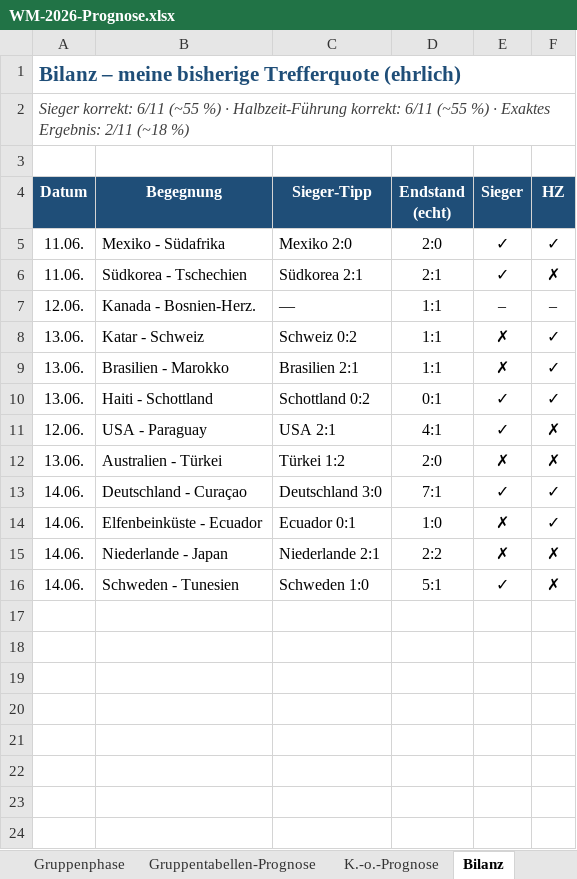
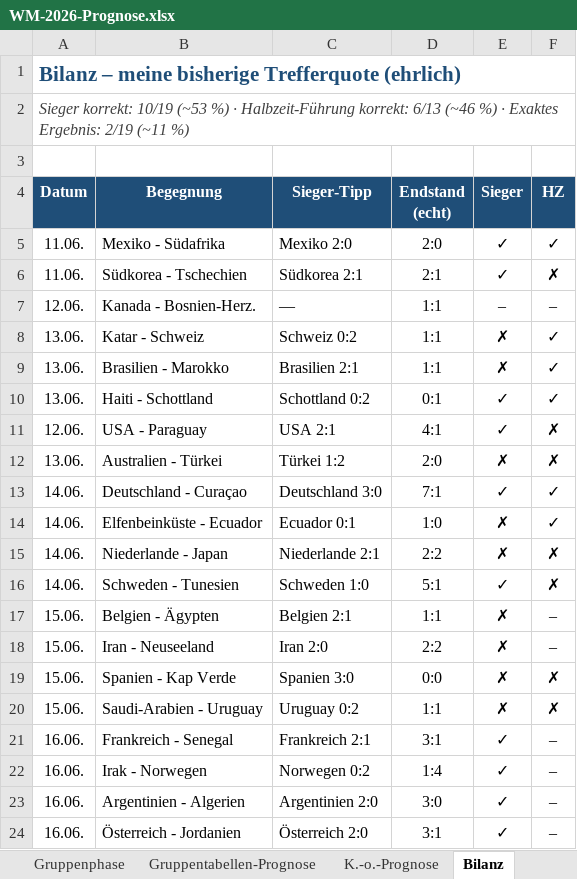
Before and after one commit to Sebastianue/hallo-github, an Excel workbook: WM-2026-Prognose.xlsx, sheet Bilanz, drawn as a sheet; values as stored, in another font and other column widths than the file's, no borders; the diff names each change by its address in the sheet, - before the commit and + after, or states it on an @@ line.

```diff
--- a/WM-2026-Prognose.xlsx (sheet Bilanz)
+++ b/WM-2026-Prognose.xlsx (sheet Bilanz)
-A2 (Datum): Sieger korrekt: 6/11 (~55 %) · Halbzeit-Führung korrekt: 6/11 (~55 %) · Exaktes Ergebnis: 2/11 (~18 %)
+A2 (Datum): Sieger korrekt: 10/19 (~53 %) · Halbzeit-Führung korrekt: 6/13 (~46 %) · Exaktes Ergebnis: 2/19 (~11 %)
+row 17: 15.06. | Belgien - Ägypten | Belgien 2:1 | 1:1 | ✗ | –
+row 18: 15.06. | Iran - Neuseeland | Iran 2:0 | 2:2 | ✗ | –
+row 19: 15.06. | Spanien - Kap Verde | Spanien 3:0 | 0:0 | ✗ | ✗
+row 20: 15.06. | Saudi-Arabien - Uruguay | Uruguay 0:2 | 1:1 | ✗ | ✗
+row 21: 16.06. | Frankreich - Senegal | Frankreich 2:1 | 3:1 | ✓ | –
+row 22: 16.06. | Irak - Norwegen | Norwegen 0:2 | 1:4 | ✓ | –
+row 23: 16.06. | Argentinien - Algerien | Argentinien 2:0 | 3:0 | ✓ | –
+row 24: 16.06. | Österreich - Jordanien | Österreich 2:0 | 3:1 | ✓ | –
```
Also changed, not shown: sheet Gruppenphase, 3 other files.
